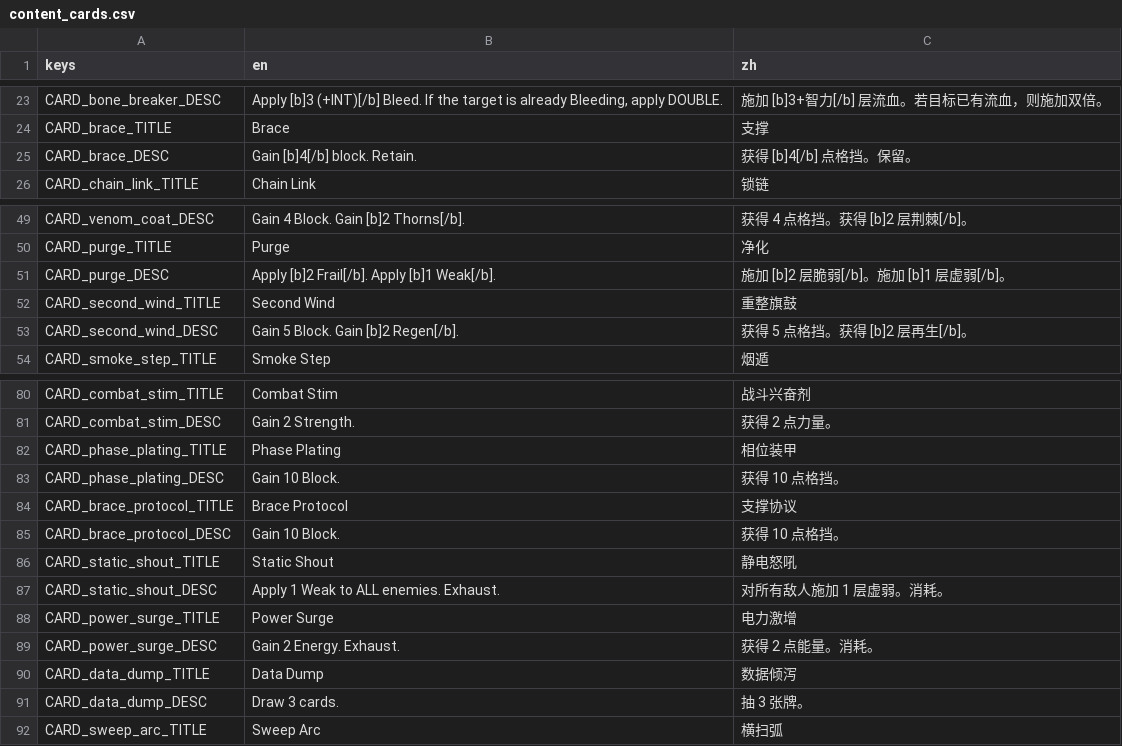
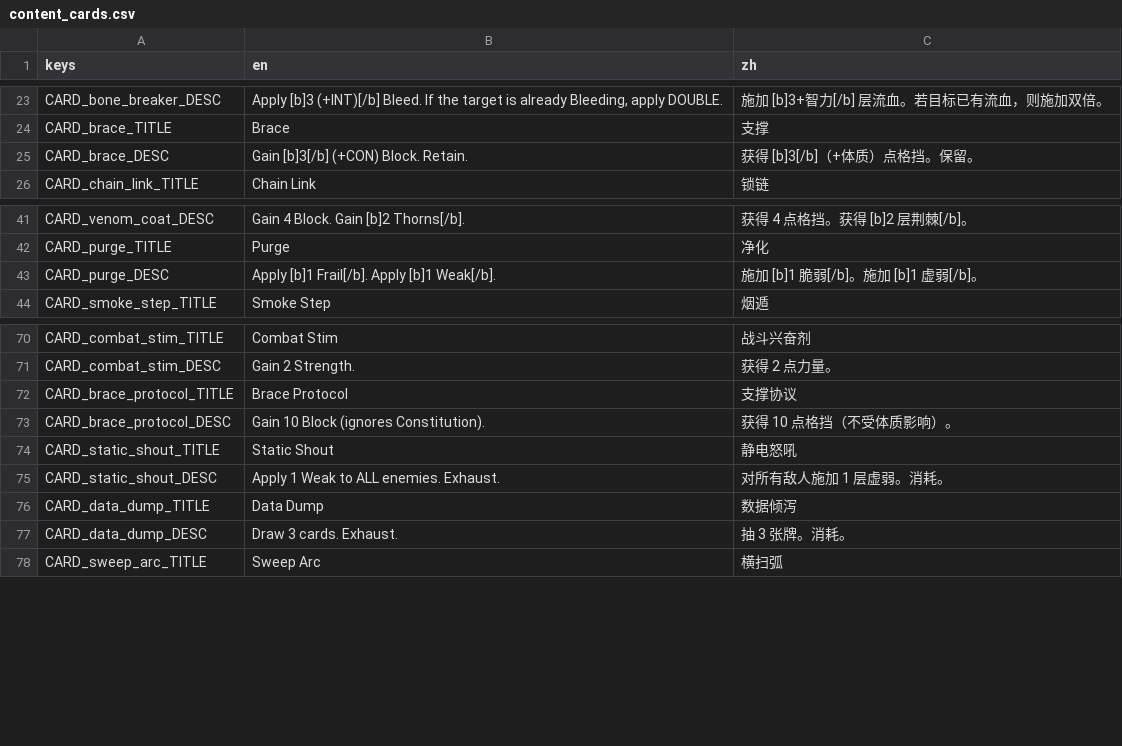
Before and after one commit to Jelly13124/Cardgame, a CSV file: assets/translations/content_cards.csv, drawn as a sheet; only a part is shown, gaps mark what is left out; the diff covers the shown part only.

```diff
--- a/assets/translations/content_cards.csv
+++ b/assets/translations/content_cards.csv
@@ -24,3 +24,3 @@ CARD_bone_breaker_DESC,"Apply [b]3 (+INT)[/b] Bleed. If the target is already Bl
 CARD_brace_TITLE,"Brace","支撑"
-CARD_brace_DESC,"Gain [b]4[/b] block. Retain.","获得 [b]4[/b] 点格挡。保留。"
+CARD_brace_DESC,"Gain [b]3[/b] (+CON) Block. Retain.","获得 [b]3[/b]（+体质）点格挡。保留。"
 CARD_chain_link_TITLE,"Chain Link","锁链"
@@ -50,5 +42,3 @@ CARD_venom_coat_DESC,"Gain 4 Block. Gain [b]2 Thorns[/b].","获得 4 点格挡
 CARD_purge_TITLE,"Purge","净化"
-CARD_purge_DESC,"Apply [b]2 Frail[/b]. Apply [b]1 Weak[/b].","施加 [b]2 层脆弱[/b]。施加 [b]1 层虚弱[/b]。"
-CARD_second_wind_TITLE,"Second Wind","重整旗鼓"
-CARD_second_wind_DESC,"Gain 5 Block. Gain [b]2 Regen[/b].","获得 5 点格挡。获得 [b]2 层再生[/b]。"
+CARD_purge_DESC,"Apply [b]1 Frail[/b]. Apply [b]1 Weak[/b].","施加 [b]1 脆弱[/b]。施加 [b]1 虚弱[/b]。"
 CARD_smoke_step_TITLE,"Smoke Step","烟遁"
@@ -81,12 +71,8 @@ CARD_combat_stim_TITLE,"Combat Stim","战斗兴奋剂"
 CARD_combat_stim_DESC,"Gain 2 Strength.","获得 2 点力量。"
-CARD_phase_plating_TITLE,"Phase Plating","相位装甲"
-CARD_phase_plating_DESC,"Gain 10 Block.","获得 10 点格挡。"
 CARD_brace_protocol_TITLE,"Brace Protocol","支撑协议"
-CARD_brace_protocol_DESC,"Gain 10 Block.","获得 10 点格挡。"
+CARD_brace_protocol_DESC,"Gain 10 Block (ignores Constitution).","获得 10 点格挡（不受体质影响）。"
 CARD_static_shout_TITLE,"Static Shout","静电怒吼"
 CARD_static_shout_DESC,"Apply 1 Weak to ALL enemies. Exhaust.","对所有敌人施加 1 层虚弱。消耗。"
-CARD_power_surge_TITLE,"Power Surge","电力激增"
-CARD_power_surge_DESC,"Gain 2 Energy. Exhaust.","获得 2 点能量。消耗。"
 CARD_data_dump_TITLE,"Data Dump","数据倾泻"
-CARD_data_dump_DESC,"Draw 3 cards.","抽 3 张牌。"
+CARD_data_dump_DESC,"Draw 3 cards. Exhaust.","抽 3 张牌。消耗。"
 CARD_sweep_arc_TITLE,"Sweep Arc","横扫弧"
```
Also changed, not shown: 14 removed rows and 4 edited cells elsewhere in this file, assets/translations/ui_combat.csv, 23 other files.
